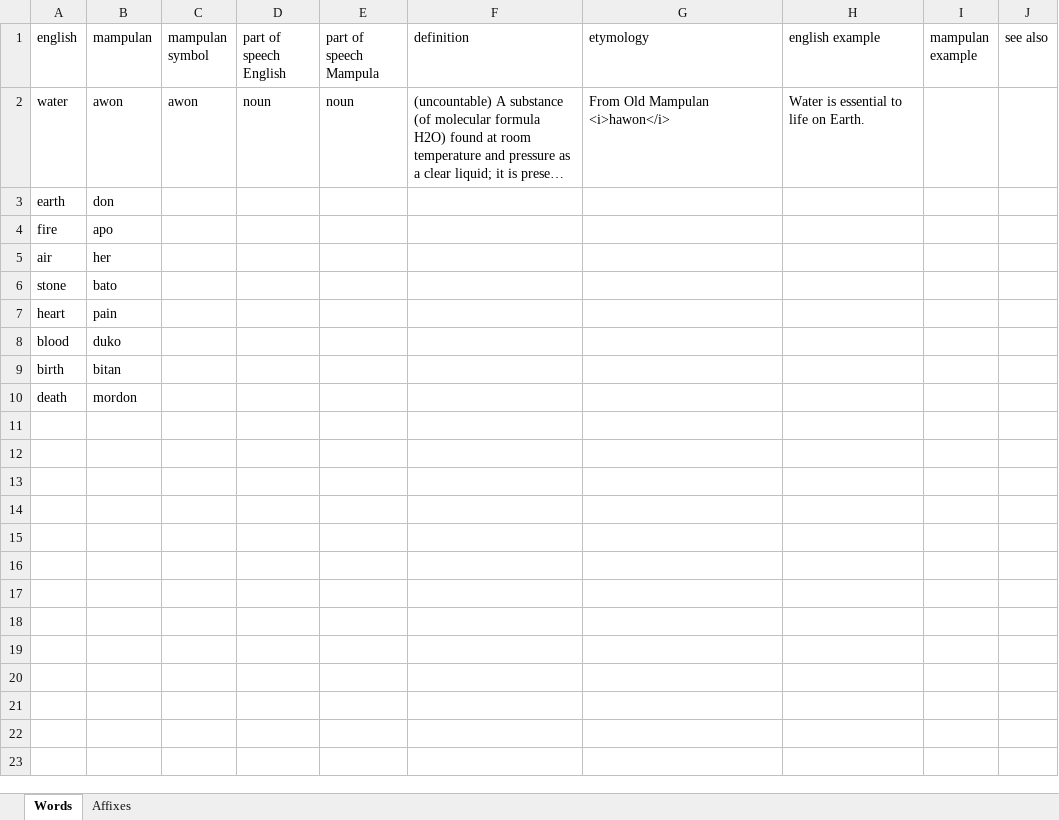
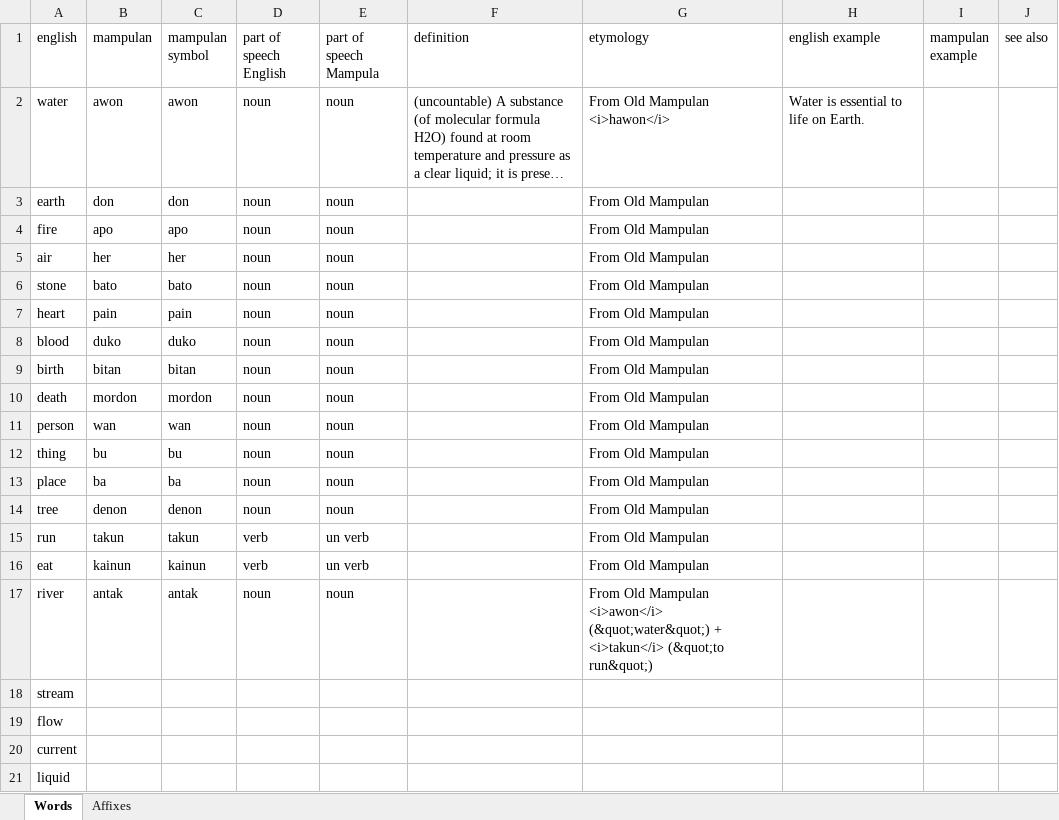
Before and after one commit to AlexAndPedro/alexandpedro.github.io, an Excel workbook: data/word_data_v2.xlsx, sheet Words, drawn as a sheet; only a part is shown; long unchanged cells end in …; values as stored, in another font and other column widths than the file's, no borders; conditional formats not drawn; the diff covers the shown part only; the diff names each change by its address in the sheet, - before the commit and + after, or states it on an @@ line.

```diff
--- a/data/word_data_v2.xlsx (sheet Words)
+++ b/data/word_data_v2.xlsx (sheet Words)
-C3 (mampulan symbol): (empty)
+C3 (mampulan symbol): don
-D3:D10 (part of speech English): (empty)
+D3:D10 (part of speech English): noun
-E3:E10 (part of speech Mampula): (empty)
+E3:E10 (part of speech Mampula): noun
-G3:G10 (etymology): (empty)
+G3:G10 (etymology): From Old Mampulan
-C4 (mampulan symbol): (empty)
+C4 (mampulan symbol): apo
-C5 (mampulan symbol): (empty)
+C5 (mampulan symbol): her
-C6 (mampulan symbol): (empty)
+C6 (mampulan symbol): bato
-C7 (mampulan symbol): (empty)
+C7 (mampulan symbol): pain
-C8 (mampulan symbol): (empty)
+C8 (mampulan symbol): duko
-C9 (mampulan symbol): (empty)
+C9 (mampulan symbol): bitan
-C10 (mampulan symbol): (empty)
+C10 (mampulan symbol): mordon
+row 11: person | wan | wan | noun | noun |  | From Old Mampulan
+row 12: thing | bu | bu | noun | noun |  | From Old Mampulan
+row 13: place | ba | ba | noun | noun |  | From Old Mampulan
+row 14: tree | denon | denon | noun | noun |  | From Old Mampulan
+row 15: run | takun | takun | verb | un verb |  | From Old Mampulan
+row 16: eat | kainun | kainun | verb | un verb |  | From Old Mampulan
+row 17: river | antak | antak | noun | noun |  | From Old Mampulan <i>awon</i> (&quot;water&quot;) + <i>takun</i> (&quot;to run&quot;)
+row 18: stream
+row 19: flow
+row 20: current
+row 21: liquid
```
Also changed, not shown: 38 added rows elsewhere in this sheet, data/word_data.xlsx, 2 other files.
